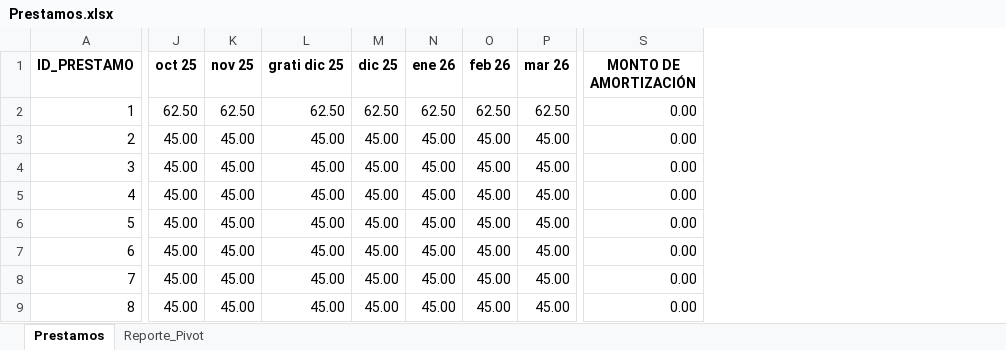
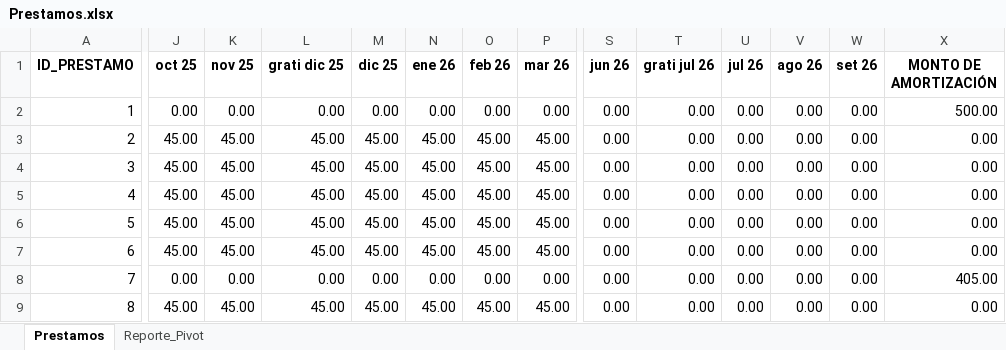
Before and after one commit to alvarohl230498-cyber/Convenio, an Excel workbook: storage/exports/Prestamos.xlsx, sheet Prestamos, drawn as a sheet; only a part is shown, gaps mark what is left out; values as stored, in another font and other column widths than the file's, no borders; addresses are those after the commit; the diff covers the shown part only; the diff names each change by its address in the sheet, - before the commit and + after, or states it on an @@ line.

Commit message:
ajuste prestamo

```diff
--- a/storage/exports/Prestamos.xlsx (sheet Prestamos)
+++ b/storage/exports/Prestamos.xlsx (sheet Prestamos)
+column S (jun 26), rows 2-9: all 0.00
+column T (grati jul 26), rows 2-9: all 0.00
+column U (jul 26), rows 2-9: all 0.00
+column V (ago 26), rows 2-9: all 0.00
+column W (set 26), rows 2-9: all 0.00
-J2 (oct 25): 62.50
+J2 (oct 25): 0.00
-K2 (nov 25): 62.50
+K2 (nov 25): 0.00
-L2 (grati dic 25): 62.50
+L2 (grati dic 25): 0.00
-M2 (dic 25): 62.50
+M2 (dic 25): 0.00
-N2 (ene 26): 62.50
+N2 (ene 26): 0.00
-O2 (feb 26): 62.50
+O2 (feb 26): 0.00
-P2 (mar 26): 62.50
+P2 (mar 26): 0.00
-X2 (MONTO DE AMORTIZACIÓN): 0.00
+X2 (MONTO DE AMORTIZACIÓN): 500.00
-J8 (oct 25): 45.00
+J8 (oct 25): 0.00
-K8 (nov 25): 45.00
+K8 (nov 25): 0.00
-L8 (grati dic 25): 45.00
+L8 (grati dic 25): 0.00
-M8 (dic 25): 45.00
+M8 (dic 25): 0.00
-N8 (ene 26): 45.00
+N8 (ene 26): 0.00
-O8 (feb 26): 45.00
+O8 (feb 26): 0.00
-P8 (mar 26): 45.00
+P8 (mar 26): 0.00
-X8 (MONTO DE AMORTIZACIÓN): 0.00
+X8 (MONTO DE AMORTIZACIÓN): 405.00
```
Also changed, not shown: 13 added rows, 27 edited cells and row numbers in column A elsewhere in this sheet, sheet Reporte_Pivot, 9 other files.
